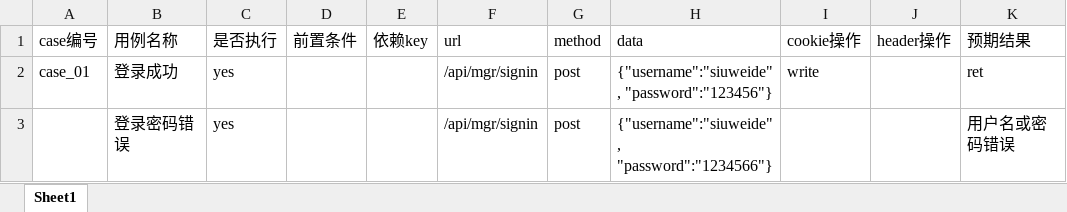
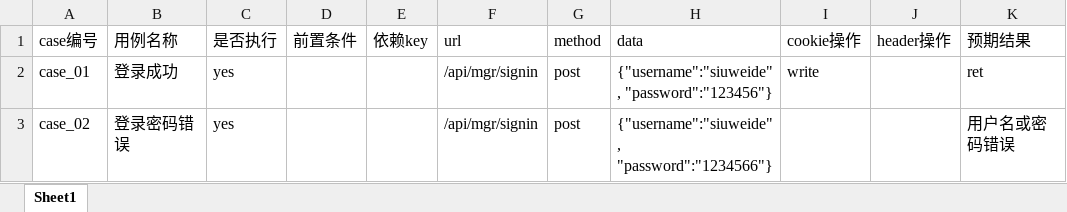
Before and after one commit to siuweide/Interface_framework, an Excel workbook: Case/test_case.xlsx, sheet Sheet1, drawn as a sheet; only a part is shown; values as stored, in another font and other column widths than the file's, no borders; the diff names each change by its address in the sheet, - before the commit and + after, or states it on an @@ line.

```diff
--- a/Case/test_case.xlsx (sheet Sheet1)
+++ b/Case/test_case.xlsx (sheet Sheet1)
-A3 (case编号): (empty)
+A3 (case编号): case_02
```
Also changed, not shown: 1 other file.
